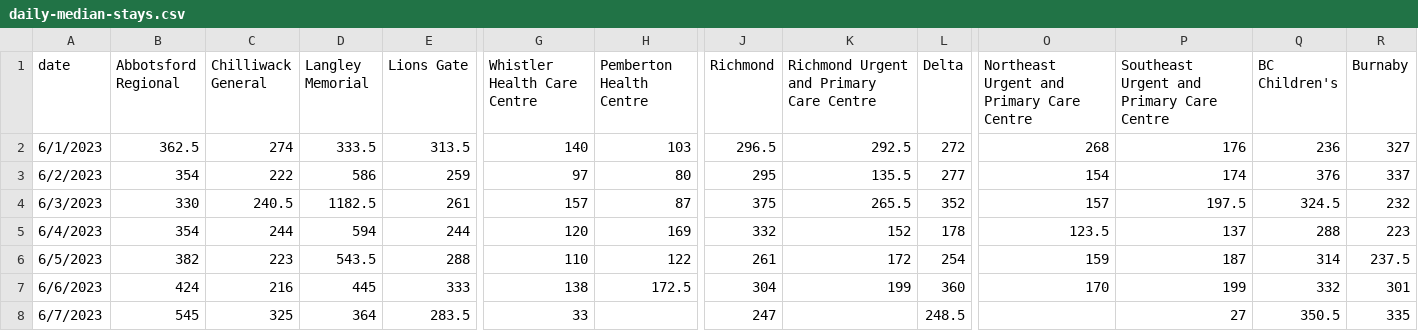
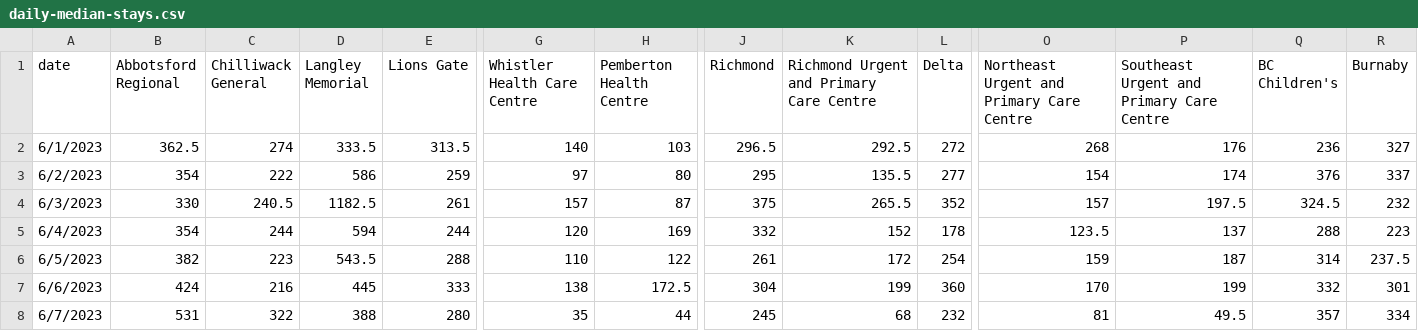
Before and after one commit to vs-postmedia/er-wait-time-scraper, a CSV file: data/daily-median-stays.csv, drawn as a sheet; only a part is shown, gaps mark what is left out; the diff covers the shown part only; the diff names each change by its address in the sheet, - before the commit and + after, or states it on an @@ line.

```diff
--- a/data/daily-median-stays.csv
+++ b/data/daily-median-stays.csv
-B8 (Abbotsford Regional): 545
+B8 (Abbotsford Regional): 531
-C8 (Chilliwack General): 325
+C8 (Chilliwack General): 322
-D8 (Langley Memorial): 364
+D8 (Langley Memorial): 388
-E8 (Lions Gate): 283.5
+E8 (Lions Gate): 280
-G8 (Whistler Health Care Centre): 33
+G8 (Whistler Health Care Centre): 35
-H8 (Pemberton Health Centre): (empty)
+H8 (Pemberton Health Centre): 44
-J8 (Richmond): 247
+J8 (Richmond): 245
-K8: (empty)
+K8: 68
-L8 (Delta): 248.5
+L8 (Delta): 232
-O8: (empty)
+O8: 81
-P8: 27
+P8: 49.5
-Q8 (BC Children's): 350.5
+Q8 (BC Children's): 357
-R8 (Burnaby): 335
+R8 (Burnaby): 334
```
Also changed, not shown: 7 edited cells elsewhere in this file, data/daily-median-waits.csv, data/data.csv, 1 other file.
